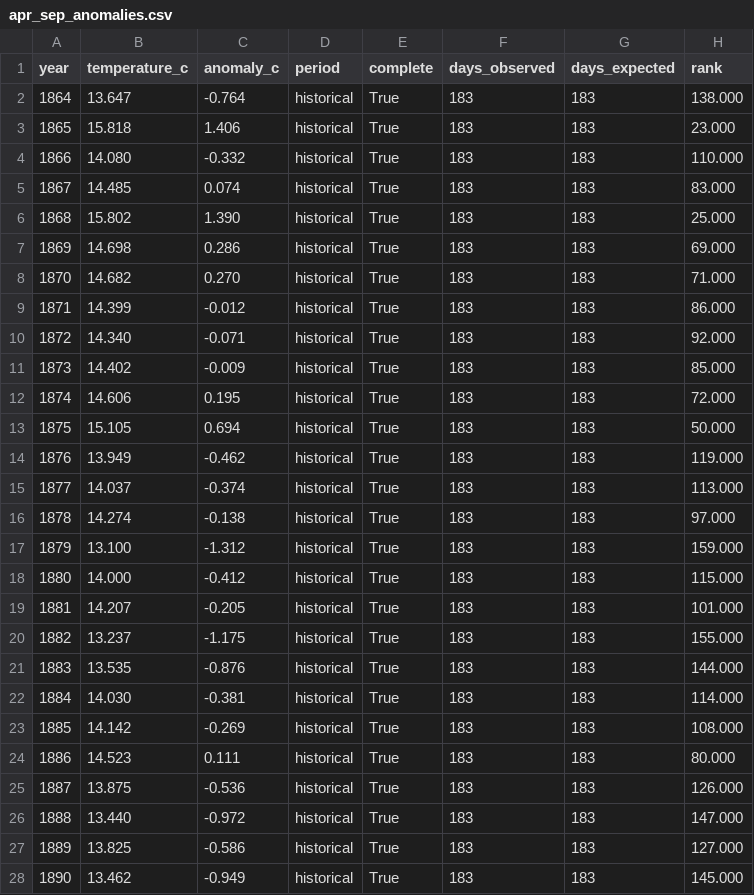
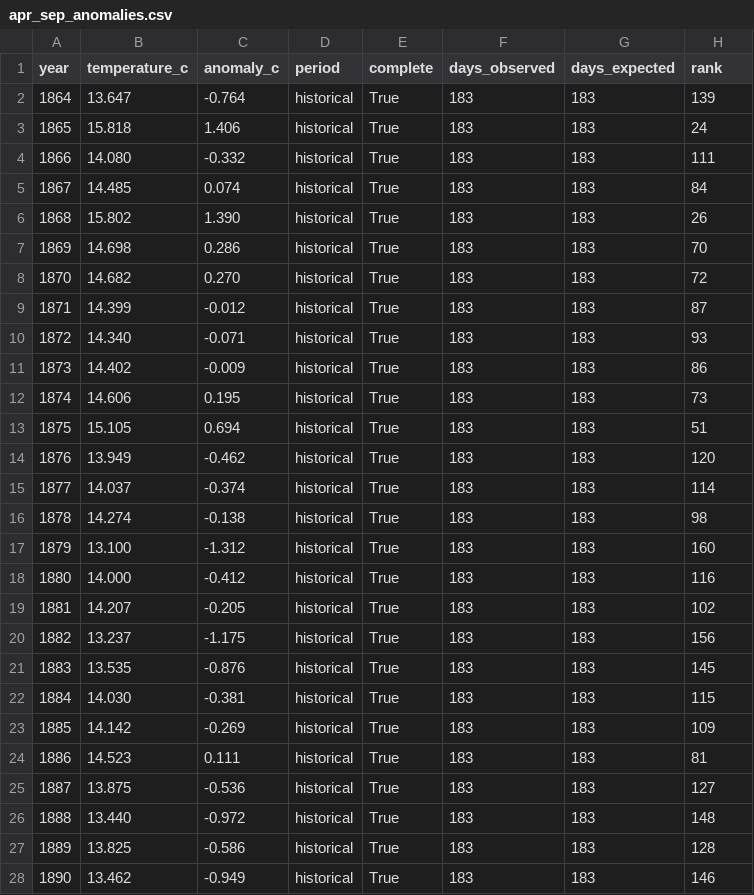
Before and after one commit to p3jitnath/meteoswiss-analysis, a CSV file: data/processed/apr_sep_anomalies.csv, drawn as a sheet; only a part is shown; the diff covers the shown part only.

```diff
--- a/data/processed/apr_sep_anomalies.csv
+++ b/data/processed/apr_sep_anomalies.csv
@@ -1,28 +1,28 @@
 year,temperature_c,anomaly_c,period,complete,days_observed,days_expected,rank
-1864,13.647,-0.764,historical,True,183,183,138.000
-1865,15.818,1.406,historical,True,183,183,23.000
-1866,14.080,-0.332,historical,True,183,183,110.000
-1867,14.485,0.074,historical,True,183,183,83.000
-1868,15.802,1.390,historical,True,183,183,25.000
-1869,14.698,0.286,historical,True,183,183,69.000
-1870,14.682,0.270,historical,True,183,183,71.000
-1871,14.399,-0.012,historical,True,183,183,86.000
-1872,14.340,-0.071,historical,True,183,183,92.000
-1873,14.402,-0.009,historical,True,183,183,85.000
-1874,14.606,0.195,historical,True,183,183,72.000
-1875,15.105,0.694,historical,True,183,183,50.000
-1876,13.949,-0.462,historical,True,183,183,119.000
-1877,14.037,-0.374,historical,True,183,183,113.000
-1878,14.274,-0.138,historical,True,183,183,97.000
-1879,13.100,-1.312,historical,True,183,183,159.000
-1880,14.000,-0.412,historical,True,183,183,115.000
-1881,14.207,-0.205,historical,True,183,183,101.000
-1882,13.237,-1.175,historical,True,183,183,155.000
-1883,13.535,-0.876,historical,True,183,183,144.000
-1884,14.030,-0.381,historical,True,183,183,114.000
-1885,14.142,-0.269,historical,True,183,183,108.000
-1886,14.523,0.111,historical,True,183,183,80.000
-1887,13.875,-0.536,historical,True,183,183,126.000
-1888,13.440,-0.972,historical,True,183,183,147.000
-1889,13.825,-0.586,historical,True,183,183,127.000
-1890,13.462,-0.949,historical,True,183,183,145.000
+1864,13.647,-0.764,historical,True,183,183,139
+1865,15.818,1.406,historical,True,183,183,24
+1866,14.080,-0.332,historical,True,183,183,111
+1867,14.485,0.074,historical,True,183,183,84
+1868,15.802,1.390,historical,True,183,183,26
+1869,14.698,0.286,historical,True,183,183,70
+1870,14.682,0.270,historical,True,183,183,72
+1871,14.399,-0.012,historical,True,183,183,87
+1872,14.340,-0.071,historical,True,183,183,93
+1873,14.402,-0.009,historical,True,183,183,86
+1874,14.606,0.195,historical,True,183,183,73
+1875,15.105,0.694,historical,True,183,183,51
+1876,13.949,-0.462,historical,True,183,183,120
+1877,14.037,-0.374,historical,True,183,183,114
+1878,14.274,-0.138,historical,True,183,183,98
+1879,13.100,-1.312,historical,True,183,183,160
+1880,14.000,-0.412,historical,True,183,183,116
+1881,14.207,-0.205,historical,True,183,183,102
+1882,13.237,-1.175,historical,True,183,183,156
+1883,13.535,-0.876,historical,True,183,183,145
+1884,14.030,-0.381,historical,True,183,183,115
+1885,14.142,-0.269,historical,True,183,183,109
+1886,14.523,0.111,historical,True,183,183,81
+1887,13.875,-0.536,historical,True,183,183,127
+1888,13.440,-0.972,historical,True,183,183,148
+1889,13.825,-0.586,historical,True,183,183,128
+1890,13.462,-0.949,historical,True,183,183,146
```
Also changed, not shown: 145 edited cells elsewhere in this file, data/processed/jja_anomalies.csv, data/raw/ogd-nbcn_bas_d_recent.csv, 15 other files.
